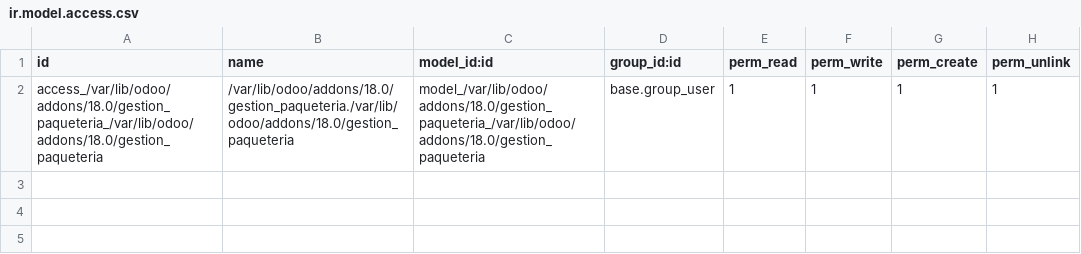
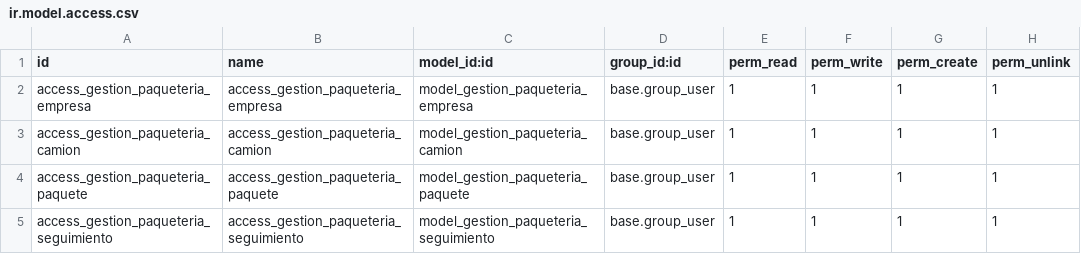
Before and after one commit to harold1094/gestion_paqueteria, a CSV file: security/ir.model.access.csv, drawn as a sheet.

```diff
--- a/security/ir.model.access.csv
+++ b/security/ir.model.access.csv
@@ -1,2 +1,5 @@
 id,name,model_id:id,group_id:id,perm_read,perm_write,perm_create,perm_unlink
-access_/var/lib/odoo/addons/18.0/gestion_paqueteria_/var/lib/odoo/addons/18.0/gestion_paqueteria,/var/lib/odoo/addons/18.0/gestion_paqueteria./var/lib/odoo/addons/18.0/gestion_paqueteria,model_/var/lib/odoo/addons/18.0/gestion_paqueteria_/var/lib/odoo/addons/18.0/gestion_paqueteria,base.group_user,1,1,1,1
+access_gestion_paqueteria_empresa,access_gestion_paqueteria_empresa,model_gestion_paqueteria_empresa,base.group_user,1,1,1,1
+access_gestion_paqueteria_camion,access_gestion_paqueteria_camion,model_gestion_paqueteria_camion,base.group_user,1,1,1,1
+access_gestion_paqueteria_paquete,access_gestion_paqueteria_paquete,model_gestion_paqueteria_paquete,base.group_user,1,1,1,1
+access_gestion_paqueteria_seguimiento,access_gestion_paqueteria_seguimiento,model_gestion_paqueteria_seguimiento,base.group_user,1,1,1,1
```
Also changed, not shown: 11 other files.
